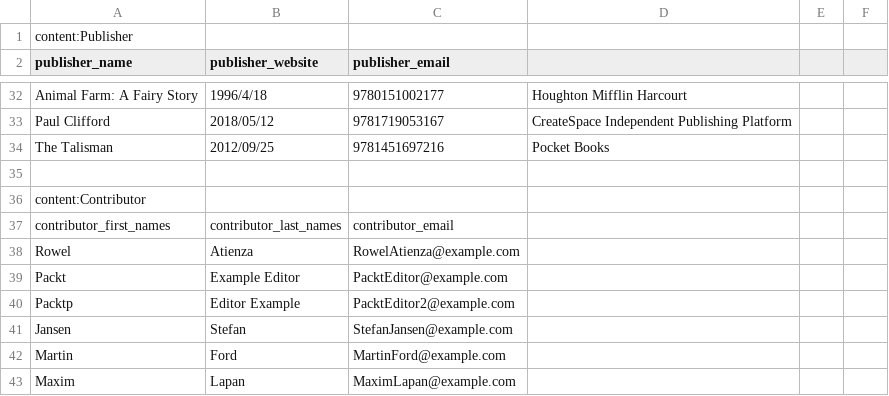
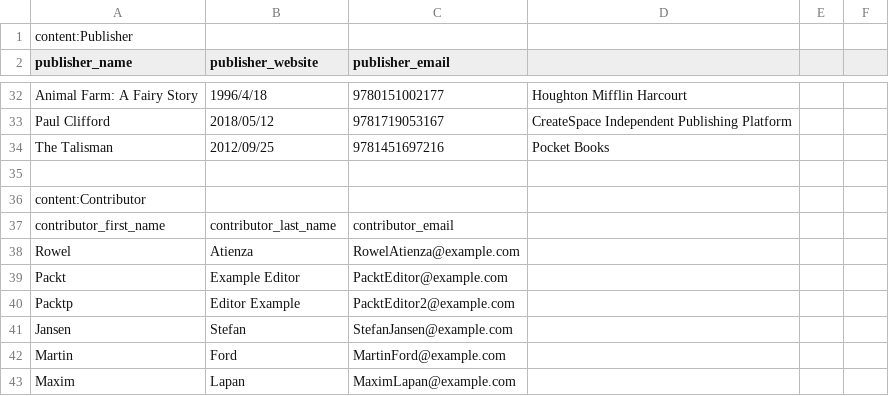
Before and after one commit to shamil-kurbanov/bookr, a CSV file: bookr/reviews/management/commands/WebDevWithDjangoData.csv, drawn as a sheet; only a part is shown, gaps mark what is left out.

Commit message:
Refactor import statements and fix typos in 'reviews' app

```diff
--- a/bookr/reviews/management/commands/WebDevWithDjangoData.csv
+++ b/bookr/reviews/management/commands/WebDevWithDjangoData.csv
@@ -36,3 +36,3 @@ The Talisman,2012/09/25,9781451697216,Pocket Books,,
 content:Contributor,,,,,
-contributor_first_names,contributor_last_names,contributor_email,,,
+contributor_first_name,contributor_last_name,contributor_email,,,
 Rowel,Atienza,RowelAtienza@example.com,,,
```
Also changed, not shown: 3 other files.
